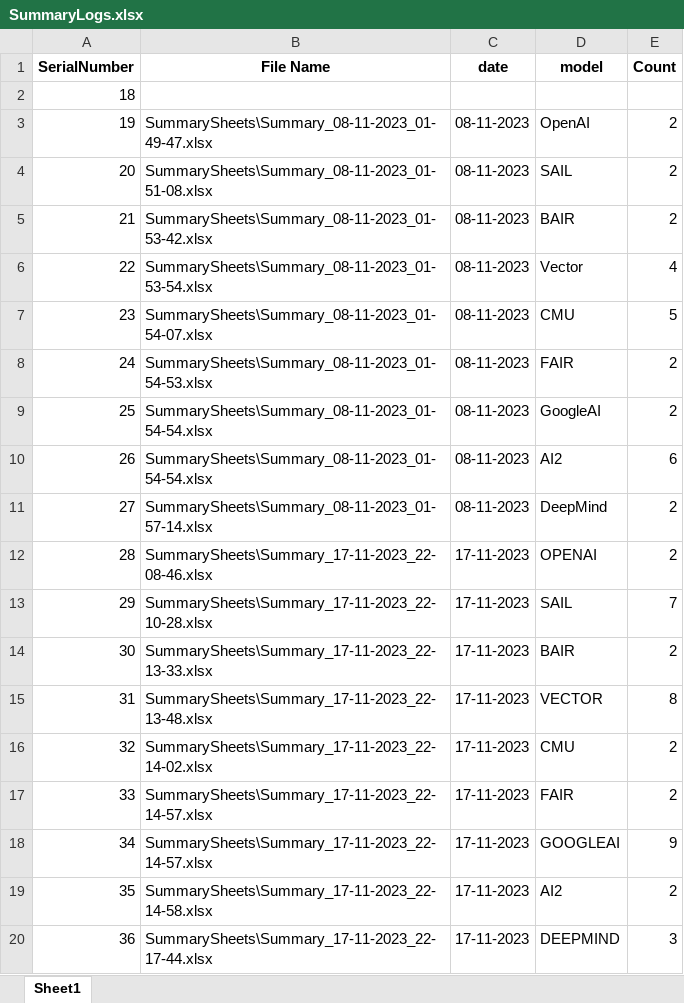
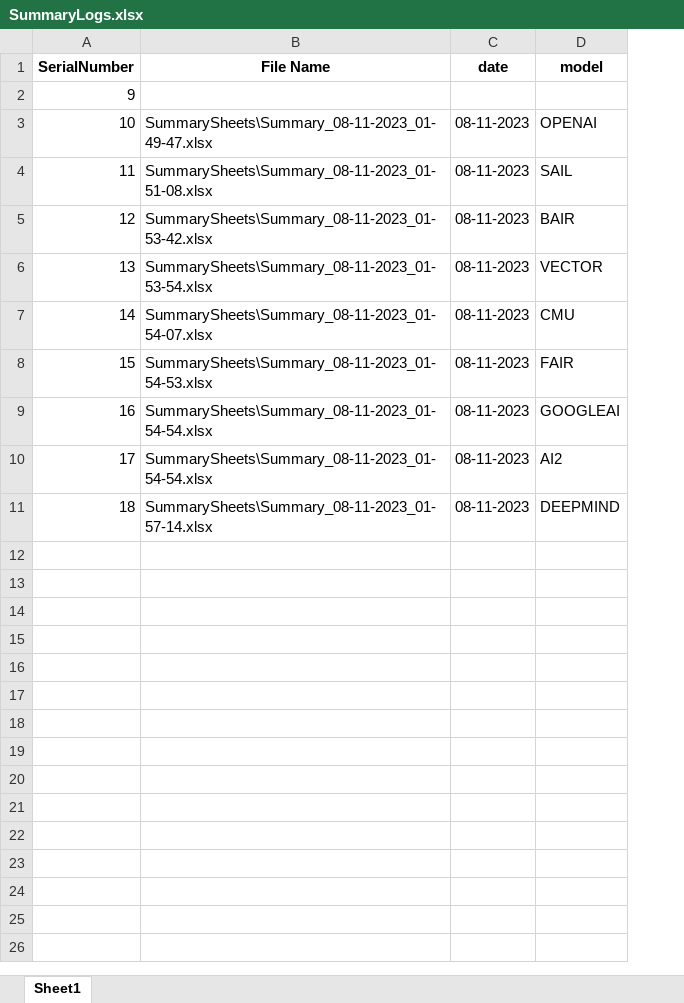
Before and after one commit to maxwellramone/fusion_fund, an Excel workbook: fusionfund2/SummarySheets2/SummaryLogs.xlsx, sheet Sheet1, drawn as a sheet; values as stored, in another font and other column widths than the file's, no borders; charts and pictures not drawn; the diff names each change by its address in the sheet, - before the commit and + after, or states it on an @@ line.

```diff
--- a/fusionfund2/SummarySheets2/SummaryLogs.xlsx (sheet Sheet1)
+++ b/fusionfund2/SummarySheets2/SummaryLogs.xlsx (sheet Sheet1)
-column E (Count), rows 3-11: 2 | 2 | 2 | 4 | 5 | 2 | 2 | 6 | 2
@@ column A (SerialNumber) renumbered between rows 2 and 11 @@
-D3 (model): OpenAI
+D3 (model): OPENAI
-D6 (model): Vector
+D6 (model): VECTOR
-D9 (model): GoogleAI
+D9 (model): GOOGLEAI
-D11 (model): DeepMind
+D11 (model): DEEPMIND
-row 12: 28 | SummarySheets\Summary_17-11-2023_22-08-46.xlsx | 17-11-2023 | OPENAI | 2
-row 13: 29 | SummarySheets\Summary_17-11-2023_22-10-28.xlsx | 17-11-2023 | SAIL | 7
-row 14: 30 | SummarySheets\Summary_17-11-2023_22-13-33.xlsx | 17-11-2023 | BAIR | 2
-row 15: 31 | SummarySheets\Summary_17-11-2023_22-13-48.xlsx | 17-11-2023 | VECTOR | 8
-row 16: 32 | SummarySheets\Summary_17-11-2023_22-14-02.xlsx | 17-11-2023 | CMU | 2
-row 17: 33 | SummarySheets\Summary_17-11-2023_22-14-57.xlsx | 17-11-2023 | FAIR | 2
-row 18: 34 | SummarySheets\Summary_17-11-2023_22-14-57.xlsx | 17-11-2023 | GOOGLEAI | 9
-row 19: 35 | SummarySheets\Summary_17-11-2023_22-14-58.xlsx | 17-11-2023 | AI2 | 2
-row 20: 36 | SummarySheets\Summary_17-11-2023_22-17-44.xlsx | 17-11-2023 | DEEPMIND | 3
```
Also changed, not shown: charts or pictures, 6 other files.
